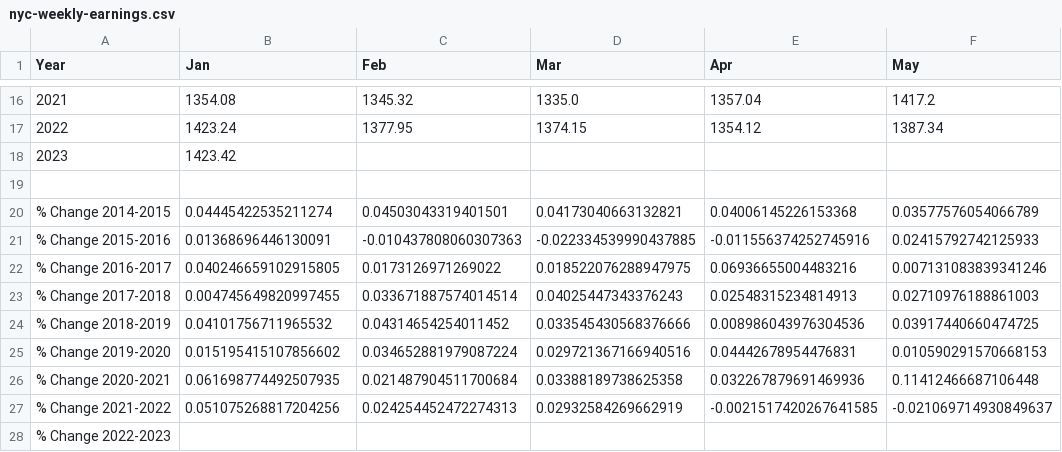
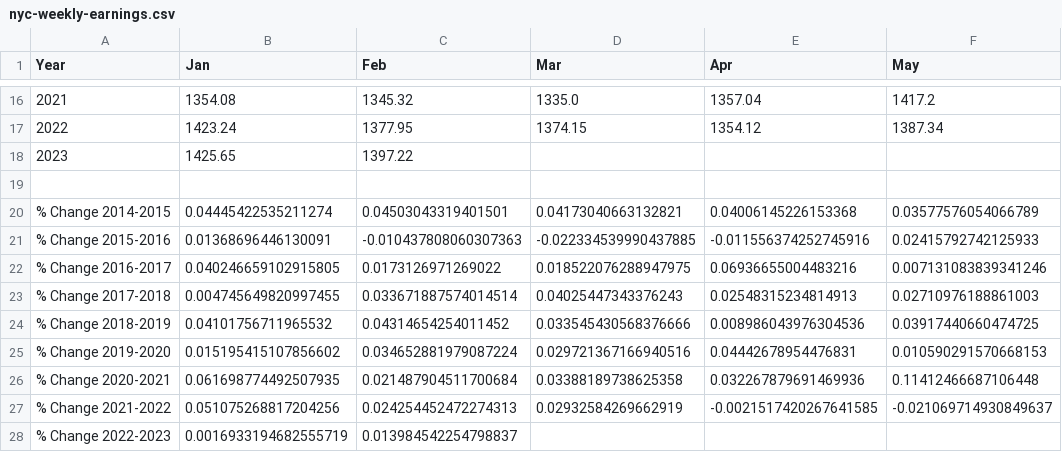
Before and after one commit to zhik/nyc_stats, a CSV file: nyc-weekly-earnings.csv, drawn as a sheet; only a part is shown, gaps mark what is left out; the diff names each change by its address in the sheet, - before the commit and + after, or states it on an @@ line.

```diff
--- a/nyc-weekly-earnings.csv
+++ b/nyc-weekly-earnings.csv
-B18 (Jan): 1423.42
+B18 (Jan): 1425.65
-C18 (Feb): (empty)
+C18 (Feb): 1397.22
-B28 (Jan): (empty)
+B28 (Jan): 0.0016933194682555719
-C28 (Feb): (empty)
+C28 (Feb): 0.013984542254798837
```
Also changed, not shown: laus_sa_city.csv, laus_sa_state.csv, 2 other files.
